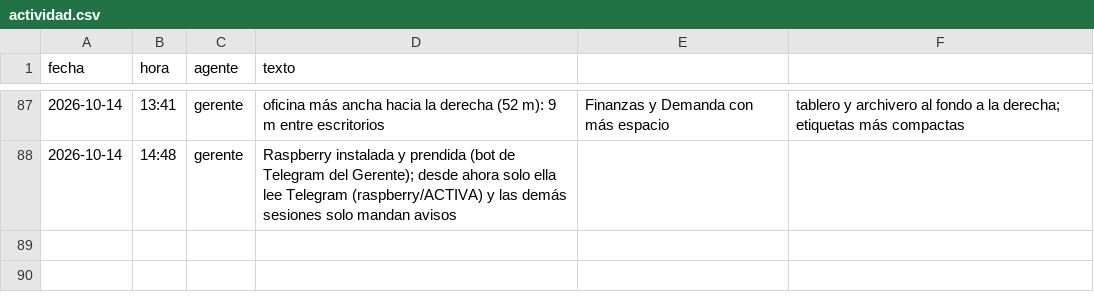
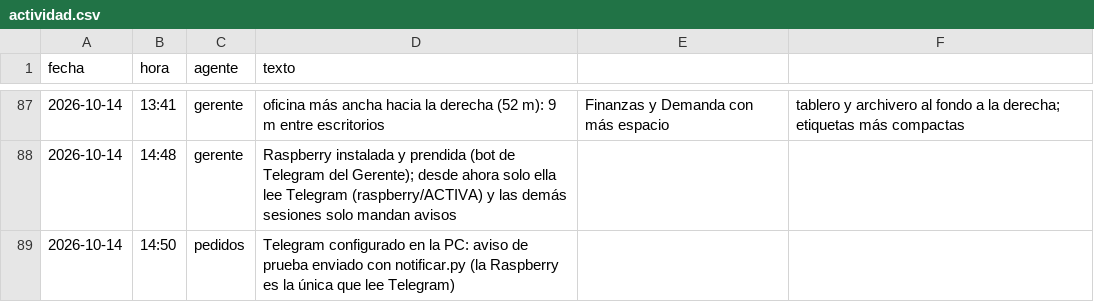
Before and after one commit to Santi491/Claude-, a CSV file: actividad.csv, drawn as a sheet; only a part is shown, gaps mark what is left out.

```diff
--- a/actividad.csv
+++ b/actividad.csv
@@ -88 +88,2 @@ fecha,hora,agente,texto
 2026-10-14,14:48,gerente,"Raspberry instalada y prendida (bot de Telegram del Gerente); desde ahora solo ella lee Telegram (raspberry/ACTIVA) y las demás sesiones solo mandan avisos"
+2026-10-14,14:50,pedidos,"Telegram configurado en la PC: aviso de prueba enviado con notificar.py (la Raspberry es la única que lee Telegram)"
```
Also changed, not shown: necesidades.csv.
